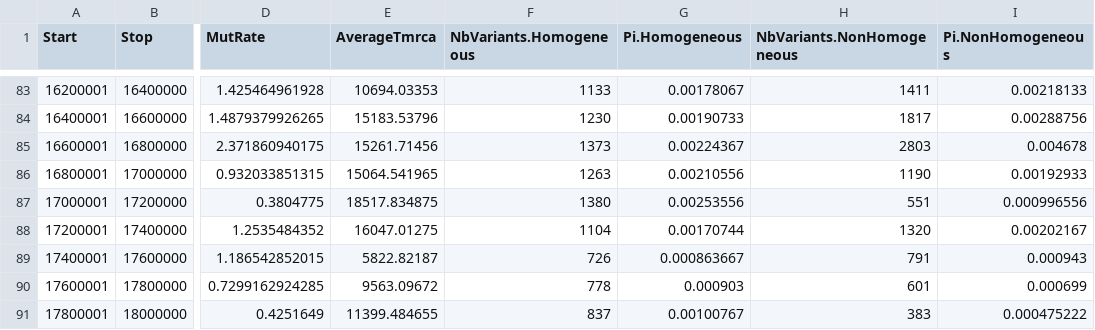
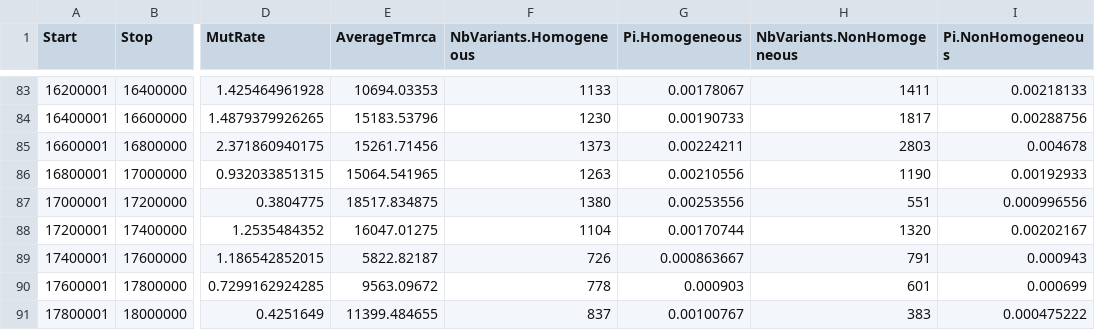
Before and after one commit to gvbarroso/ismc_dm_analyses, a CSV file: slim_scripts/Droso/1r/RealLandscapes/RealLandscapes_200kb_rep8.csv, drawn as a sheet; only a part is shown, gaps mark what is left out; the diff names each change by its address in the sheet, - before the commit and + after, or states it on an @@ line.

```diff
--- a/slim_scripts/Droso/1r/RealLandscapes/RealLandscapes_200kb_rep8.csv
+++ b/slim_scripts/Droso/1r/RealLandscapes/RealLandscapes_200kb_rep8.csv
-G85 (Pi.Homogeneous): 0.00224367
+G85 (Pi.Homogeneous): 0.00224211
```
Also changed, not shown: slim_scripts/Droso/1r/RealLandscapes/RealLandscapes_1000kb_rep2.csv, slim_scripts/Droso/1r/RealLandscapes/RealLandscapes_1000kb_rep8.csv, 10 other files.
